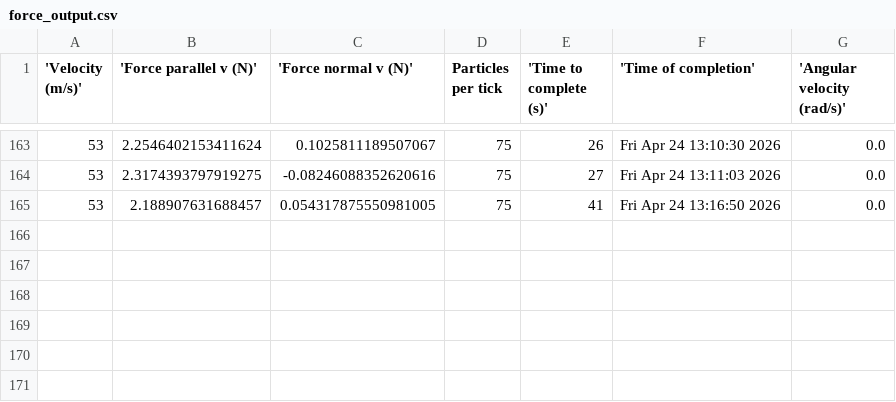
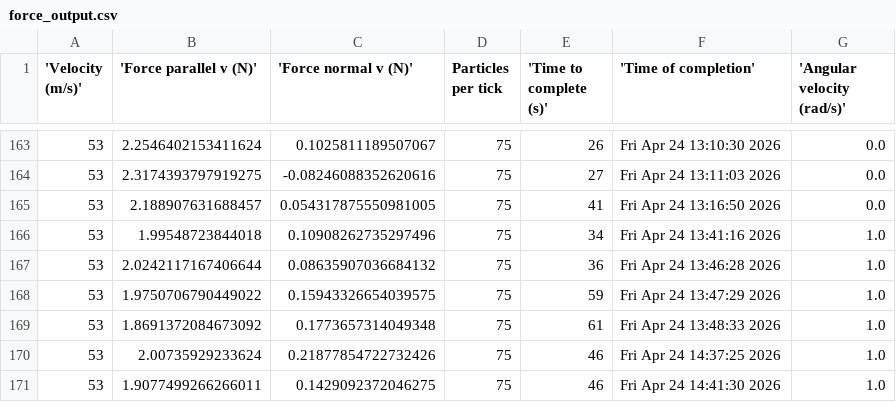
Before and after one commit to BruhddyTheThird/ProfCPisGoatedLib, a CSV file: Final Project/force_output.csv, drawn as a sheet; only a part is shown, gaps mark what is left out.

Commit message:
53

```diff
--- a/Final Project/force_output.csv
+++ b/Final Project/force_output.csv
@@ -165 +165,7 @@
 53,2.188907631688457,0.054317875550981005,75,41,Fri Apr 24 13:16:50 2026,0.0
+53,1.99548723844018,0.10908262735297496,75,34,Fri Apr 24 13:41:16 2026,1.0
+53,2.0242117167406644,0.08635907036684132,75,36,Fri Apr 24 13:46:28 2026,1.0
+53,1.9750706790449022,0.15943326654039575,75,59,Fri Apr 24 13:47:29 2026,1.0
+53,1.8691372084673092,0.1773657314049348,75,61,Fri Apr 24 13:48:33 2026,1.0
+53,2.00735929233624,0.21877854722732426,75,46,Fri Apr 24 14:37:25 2026,1.0
+53,1.9077499266266011,0.1429092372046275,75,46,Fri Apr 24 14:41:30 2026,1.0
```
